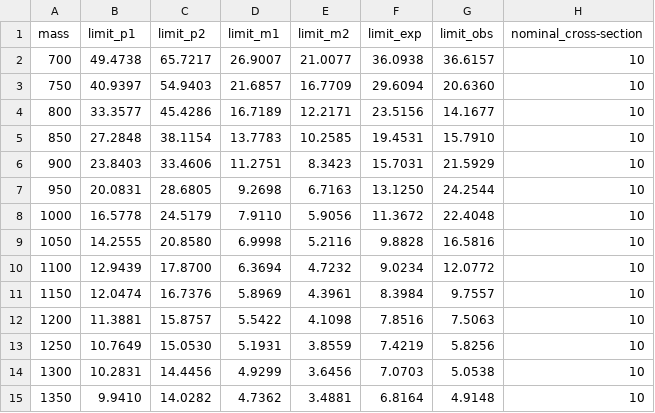
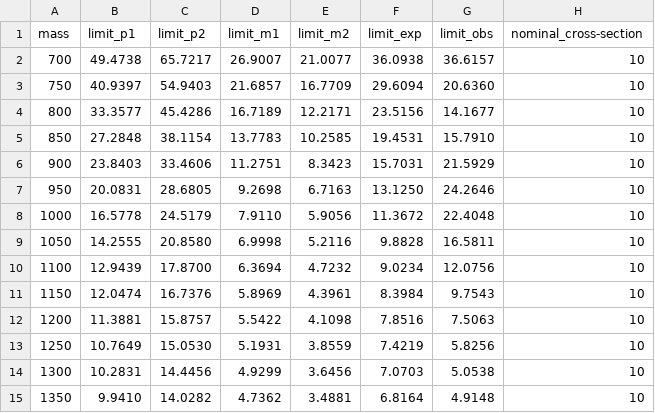
Before and after one commit to PKUfudawei/NanoAnalysis, a CSV file: fit/limit_results/limit_SRZ1_VW.csv, drawn as a sheet; only a part is shown.

```diff
--- a/fit/limit_results/limit_SRZ1_VW.csv
+++ b/fit/limit_results/limit_SRZ1_VW.csv
@@ -6,7 +6,7 @@ mass,limit_p1,limit_p2,limit_m1,limit_m2,limit_exp,limit_obs,nominal_cross-secti
 900,23.8403,33.4606,11.2751,8.3423,15.7031,21.5929,10
-950,20.0831,28.6805,9.2698,6.7163,13.1250,24.2544,10
+950,20.0831,28.6805,9.2698,6.7163,13.1250,24.2646,10
 1000,16.5778,24.5179,7.9110,5.9056,11.3672,22.4048,10
-1050,14.2555,20.8580,6.9998,5.2116,9.8828,16.5816,10
-1100,12.9439,17.8700,6.3694,4.7232,9.0234,12.0772,10
-1150,12.0474,16.7376,5.8969,4.3961,8.3984,9.7557,10
+1050,14.2555,20.8580,6.9998,5.2116,9.8828,16.5811,10
+1100,12.9439,17.8700,6.3694,4.7232,9.0234,12.0756,10
+1150,12.0474,16.7376,5.8969,4.3961,8.3984,9.7543,10
 1200,11.3881,15.8757,5.5422,4.1098,7.8516,7.5063,10
```
Also changed, not shown: fit/limit_results/limit_SRZ1_W.csv, fit/limit_results/limit_SRZ2_VW.csv, 14 other files.
